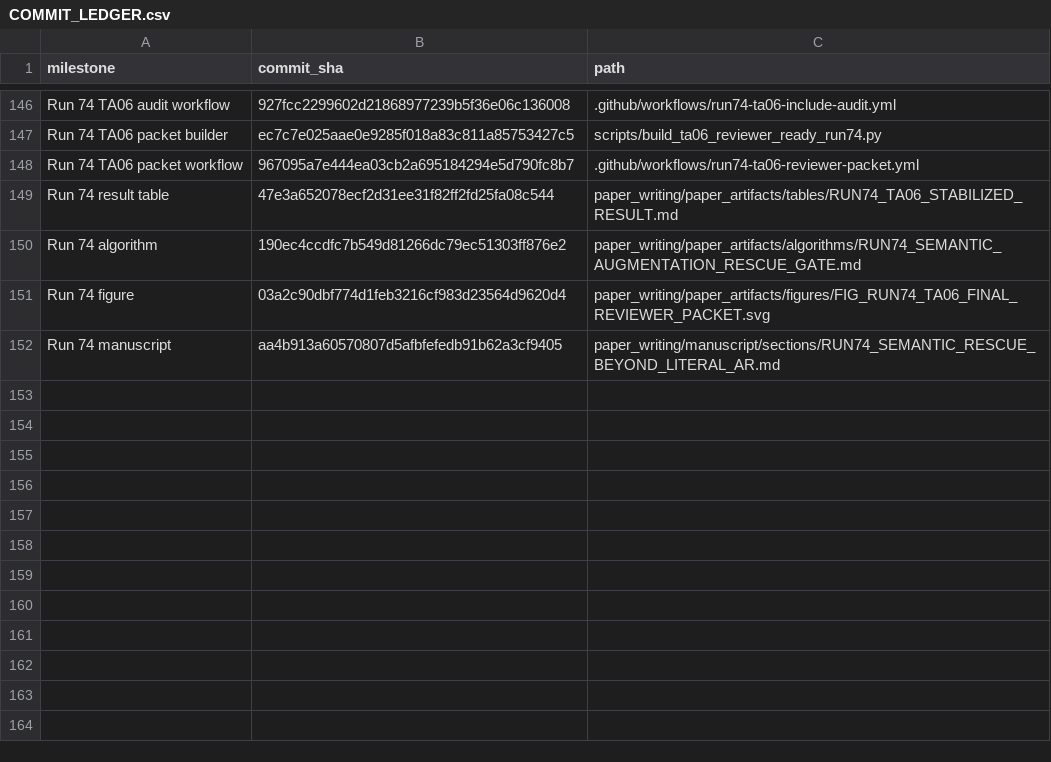
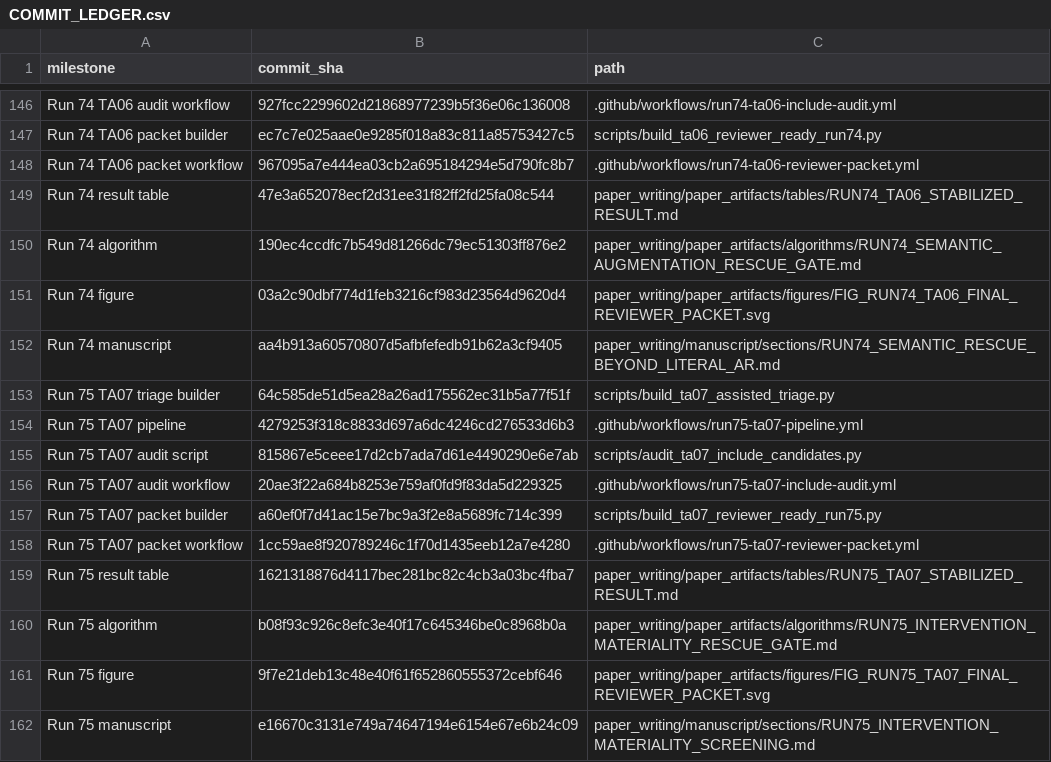
Before and after one commit to Arithmetic-Power-Geometry/Augmented-Reality-Systematic-Review, a CSV file: paper_writing/COMMIT_LEDGER.csv, drawn as a sheet; only a part is shown, gaps mark what is left out; the diff names each change by its address in the sheet, - before the commit and + after, or states it on an @@ line.

Commit message:
Append Run 75 commit ledger

```diff
--- a/paper_writing/COMMIT_LEDGER.csv
+++ b/paper_writing/COMMIT_LEDGER.csv
+row 153: Run 75 TA07 triage builder | 64c585de51d5ea28a26ad175562ec31b5a77f51f | scripts/build_ta07_assisted_triage.py
+row 154: Run 75 TA07 pipeline | 4279253f318c8833d697a6dc4246cd276533d6b3 | .github/workflows/run75-ta07-pipeline.yml
+row 155: Run 75 TA07 audit script | 815867e5ceee17d2cb7ada7d61e4490290e6e7ab | scripts/audit_ta07_include_candidates.py
+row 156: Run 75 TA07 audit workflow | 20ae3f22a684b8253e759af0fd9f83da5d229325 | .github/workflows/run75-ta07-include-audit.yml
+row 157: Run 75 TA07 packet builder | a60ef0f7d41ac15e7bc9a3f2e8a5689fc714c399 | scripts/build_ta07_reviewer_ready_run75.py
+row 158: Run 75 TA07 packet workflow | 1cc59ae8f920789246c1f70d1435eeb12a7e4280 | .github/workflows/run75-ta07-reviewer-packet.yml
+row 159: Run 75 result table | 1621318876d4117bec281bc82c4cb3a03bc4fba7 | paper_writing/paper_artifacts/tables/RUN75_TA07_STABILIZED_RESULT.md
+row 160: Run 75 algorithm | b08f93c926c8efc3e40f17c645346be0c8968b0a | paper_writing/paper_artifacts/algorithms/RUN75_INTERVENTION_MATERIALITY_RESCUE_GATE.md
+row 161: Run 75 figure | 9f7e21deb13c48e40f61f652860555372cebf646 | paper_writing/paper_artifacts/figures/FIG_RUN75_TA07_FINAL_REVIEWER_PACKET.svg
+row 162: Run 75 manuscript | e16670c3131e749a74647194e6154e67e6b24c09 | paper_writing/manuscript/sections/RUN75_INTERVENTION_MATERIALITY_SCREENING.md
```
